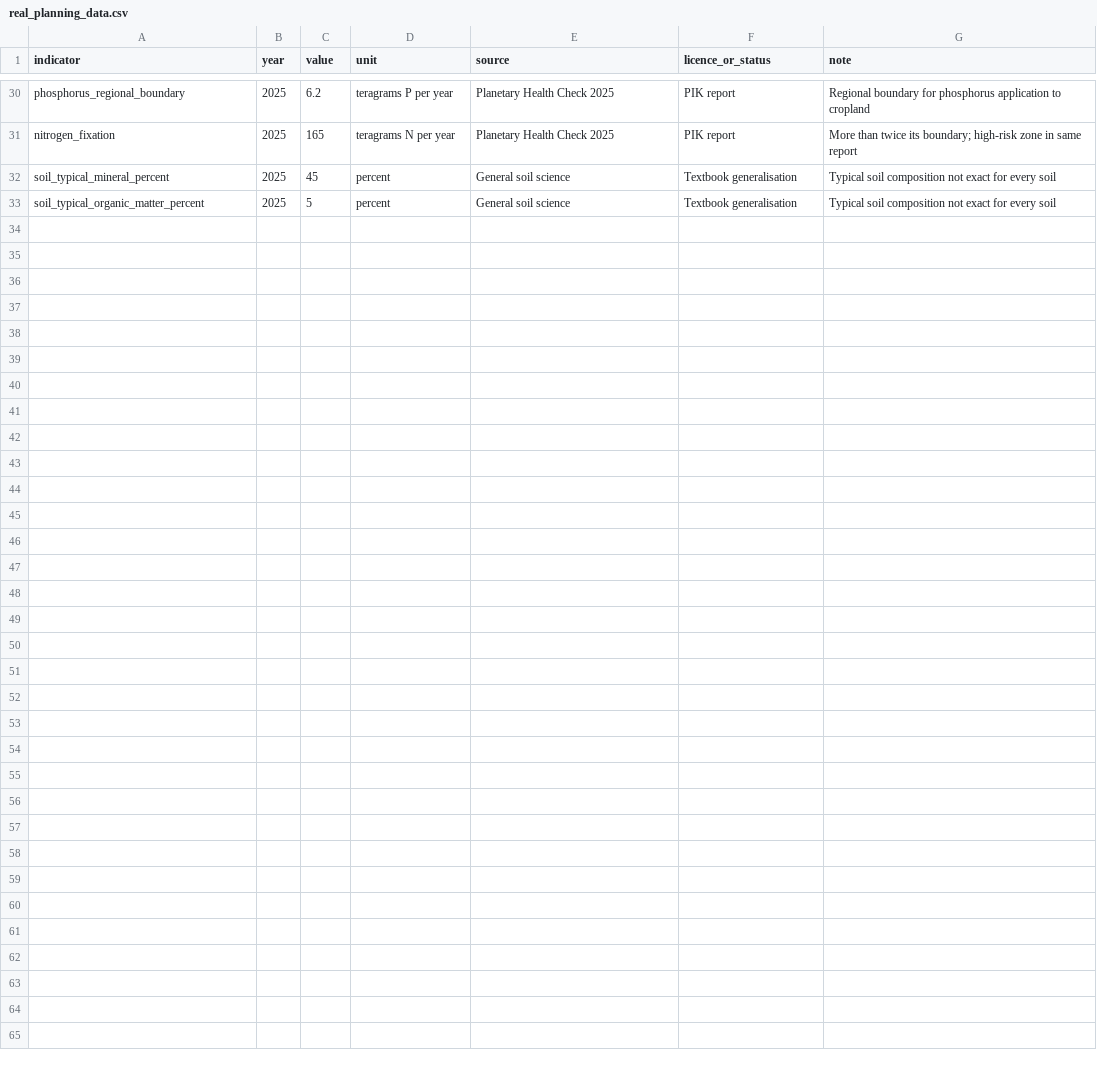
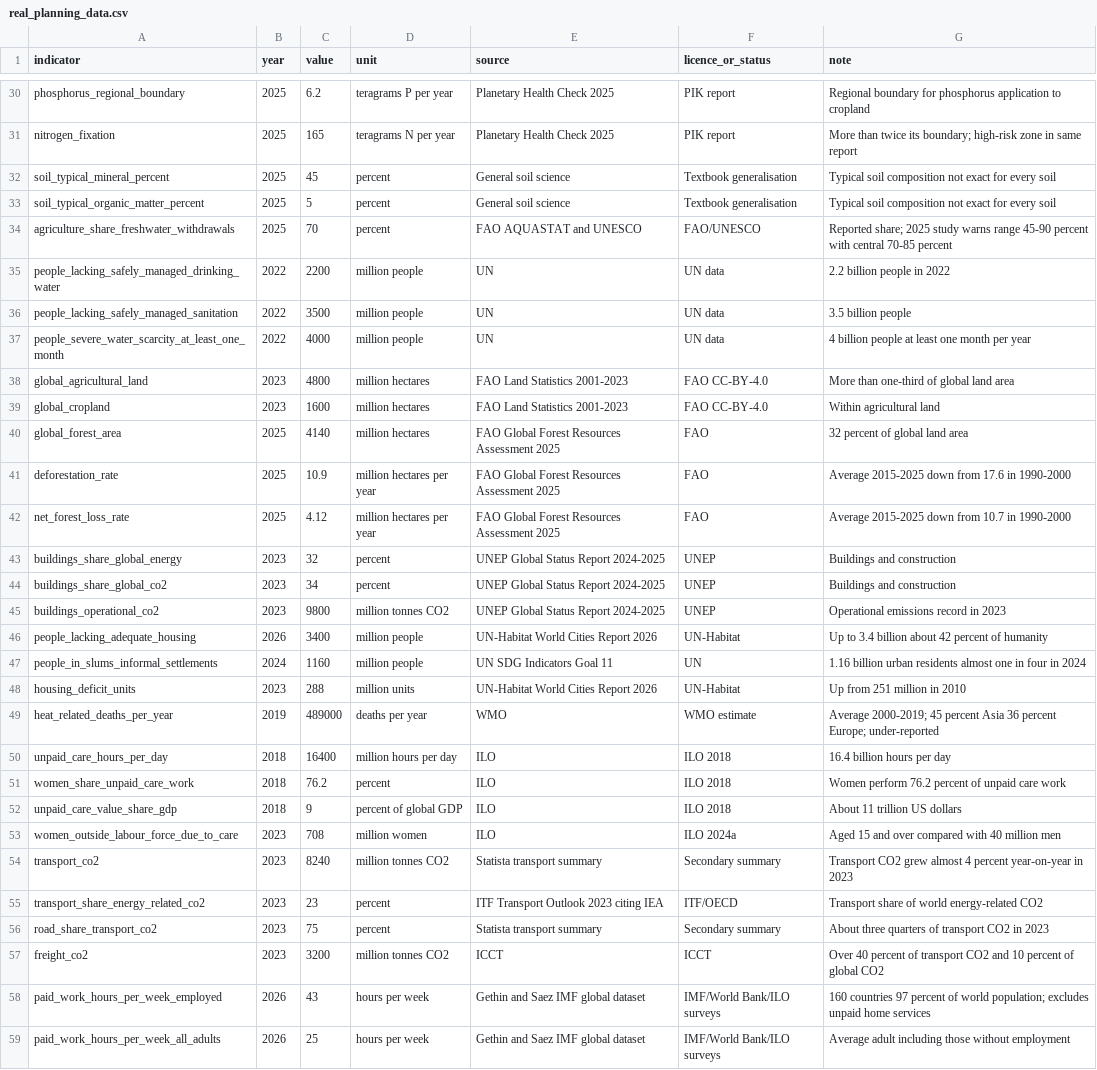
Before and after one commit to der226963-collab/START, a CSV file: data/real_planning_data.csv, drawn as a sheet; only a part is shown, gaps mark what is left out; the diff names each change by its address in the sheet, - before the commit and + after, or states it on an @@ line.

Commit message:
Add water/land, housing, health/care, transport/logistics, labour/care datasets, systems summary, and selected time series

```diff
--- a/data/real_planning_data.csv
+++ b/data/real_planning_data.csv
+row 34: agriculture_share_freshwater_withdrawals | 2025 | 70 | percent | FAO AQUASTAT and UNESCO | FAO/UNESCO | Reported share; 2025 study warns range 45-90 percent with central 70-85 percent
+row 35: people_lacking_safely_managed_drinking_water | 2022 | 2200 | million people | UN | UN data | 2.2 billion people in 2022
+row 36: people_lacking_safely_managed_sanitation | 2022 | 3500 | million people | UN | UN data | 3.5 billion people
+row 37: people_severe_water_scarcity_at_least_one_month | 2022 | 4000 | million people | UN | UN data | 4 billion people at least one month per year
+row 38: global_agricultural_land | 2023 | 4800 | million hectares | FAO Land Statistics 2001-2023 | FAO CC-BY-4.0 | More than one-third of global land area
+row 39: global_cropland | 2023 | 1600 | million hectares | FAO Land Statistics 2001-2023 | FAO CC-BY-4.0 | Within agricultural land
+row 40: global_forest_area | 2025 | 4140 | million hectares | FAO Global Forest Resources Assessment 2025 | FAO | 32 percent of global land area
+row 41: deforestation_rate | 2025 | 10.9 | million hectares per year | FAO Global Forest Resources Assessment 2025 | FAO | Average 2015-2025 down from 17.6 in 1990-2000
+row 42: net_forest_loss_rate | 2025 | 4.12 | million hectares per year | FAO Global Forest Resources Assessment 2025 | FAO | Average 2015-2025 down from 10.7 in 1990-2000
+row 43: buildings_share_global_energy | 2023 | 32 | percent | UNEP Global Status Report 2024-2025 | UNEP | Buildings and construction
+row 44: buildings_share_global_co2 | 2023 | 34 | percent | UNEP Global Status Report 2024-2025 | UNEP | Buildings and construction
+row 45: buildings_operational_co2 | 2023 | 9800 | million tonnes CO2 | UNEP Global Status Report 2024-2025 | UNEP | Operational emissions record in 2023
+row 46: people_lacking_adequate_housing | 2026 | 3400 | million people | UN-Habitat World Cities Report 2026 | UN-Habitat | Up to 3.4 billion about 42 percent of humanity
+row 47: people_in_slums_informal_settlements | 2024 | 1160 | million people | UN SDG Indicators Goal 11 | UN | 1.16 billion urban residents almost one in four in 2024
+row 48: housing_deficit_units | 2023 | 288 | million units | UN-Habitat World Cities Report 2026 | UN-Habitat | Up from 251 million in 2010
+row 49: heat_related_deaths_per_year | 2019 | 489000 | deaths per year | WMO | WMO estimate | Average 2000-2019; 45 percent Asia 36 percent Europe; under-reported
+row 50: unpaid_care_hours_per_day | 2018 | 16400 | million hours per day | ILO | ILO 2018 | 16.4 billion hours per day
+row 51: women_share_unpaid_care_work | 2018 | 76.2 | percent | ILO | ILO 2018 | Women perform 76.2 percent of unpaid care work
+row 52: unpaid_care_value_share_gdp | 2018 | 9 | percent of global GDP | ILO | ILO 2018 | About 11 trillion US dollars
+row 53: women_outside_labour_force_due_to_care | 2023 | 708 | million women | ILO | ILO 2024a | Aged 15 and over compared with 40 million men
+row 54: transport_co2 | 2023 | 8240 | million tonnes CO2 | Statista transport summary | Secondary summary | Transport CO2 grew almost 4 percent year-on-year in 2023
+row 55: transport_share_energy_related_co2 | 2023 | 23 | percent | ITF Transport Outlook 2023 citing IEA | ITF/OECD | Transport share of world energy-related CO2
+row 56: road_share_transport_co2 | 2023 | 75 | percent | Statista transport summary | Secondary summary | About three quarters of transport CO2 in 2023
+row 57: freight_co2 | 2023 | 3200 | million tonnes CO2 | ICCT | ICCT | Over 40 percent of transport CO2 and 10 percent of global CO2
+row 58: paid_work_hours_per_week_employed | 2026 | 43 | hours per week | Gethin and Saez IMF global dataset | IMF/World Bank/ILO surveys | 160 countries 97 percent of world population; excludes unpaid home services
+row 59: paid_work_hours_per_week_all_adults | 2026 | 25 | hours per week | Gethin and Saez IMF global dataset | IMF/World Bank/ILO surveys | Average adult including those without employment
```
Also changed, not shown: 11 other files.
